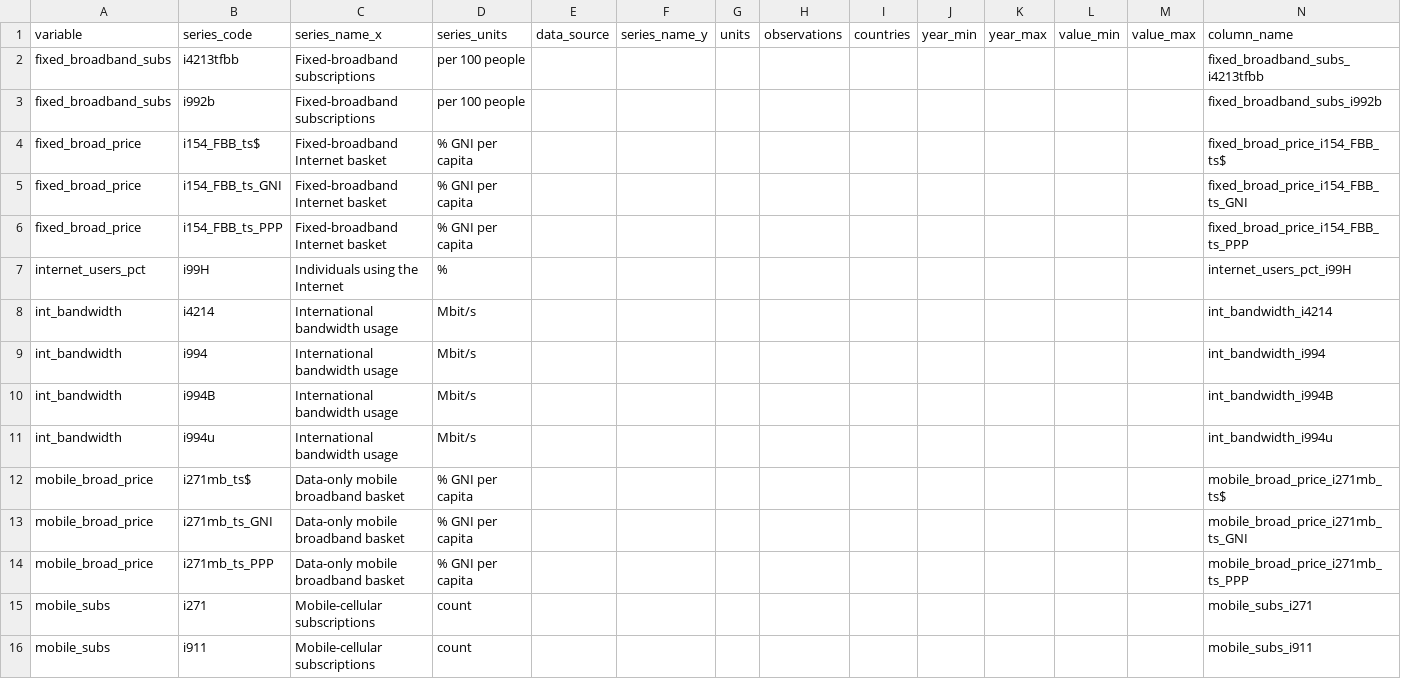
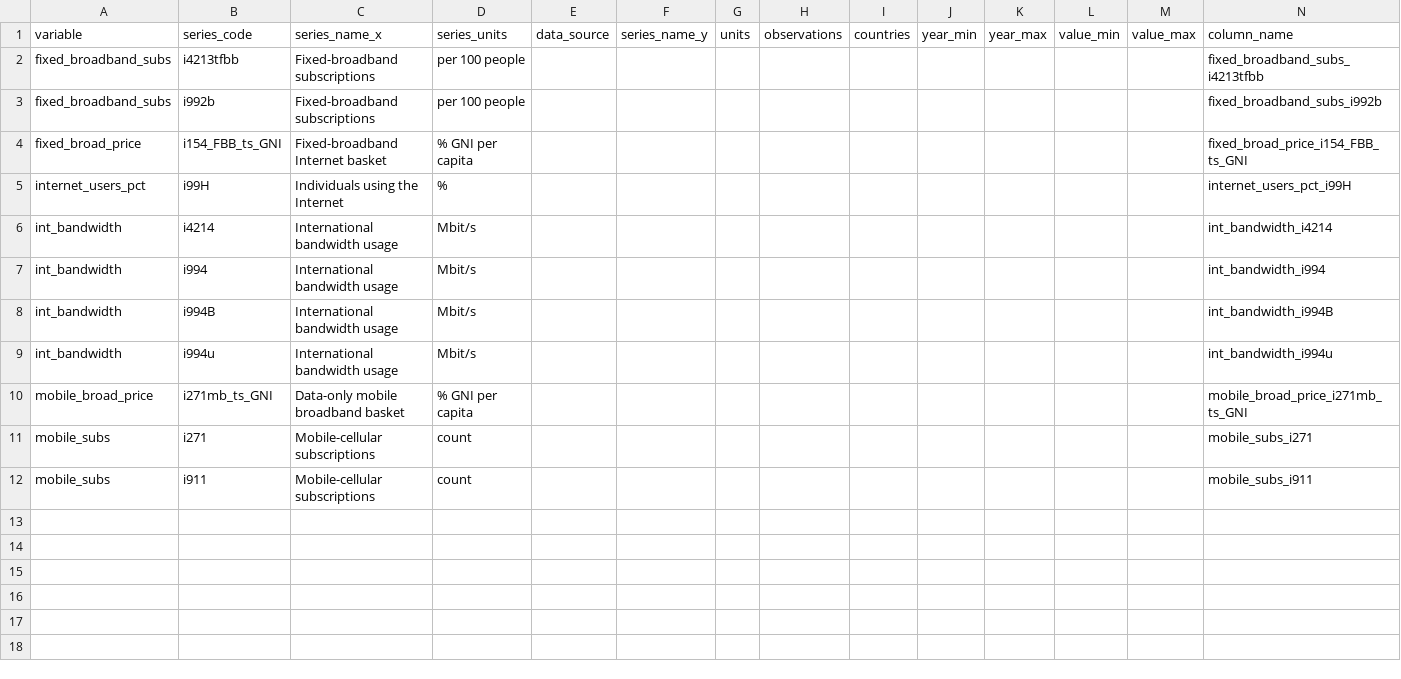
Before and after one commit to sorujov/Broadband-Demand-Elasticity, a CSV file: data/processed/itu_series_reference.csv, drawn as a sheet; the diff names each change by its address in the sheet, - before the commit and + after, or states it on an @@ line.

```diff
--- a/data/processed/itu_series_reference.csv
+++ b/data/processed/itu_series_reference.csv
-row 4: fixed_broad_price | i154_FBB_ts$ | Fixed-broadband Internet basket | % GNI per capita |  |  |  |  |  |  |  |  |  | fixed_broad_price_i154_FBB_ts$
-row 6: fixed_broad_price | i154_FBB_ts_PPP | Fixed-broadband Internet basket | % GNI per capita |  |  |  |  |  |  |  |  |  | fixed_broad_price_i154_FBB_ts_PPP
-row 12: mobile_broad_price | i271mb_ts$ | Data-only mobile broadband basket | % GNI per capita |  |  |  |  |  |  |  |  |  | mobile_broad_price_i271mb_ts$
-row 14: mobile_broad_price | i271mb_ts_PPP | Data-only mobile broadband basket | % GNI per capita |  |  |  |  |  |  |  |  |  | mobile_broad_price_i271mb_ts_PPP
```
Also changed, not shown: data/interim/data_catalog.csv, data/processed/analysis_ready_data.csv, 38 other files.
